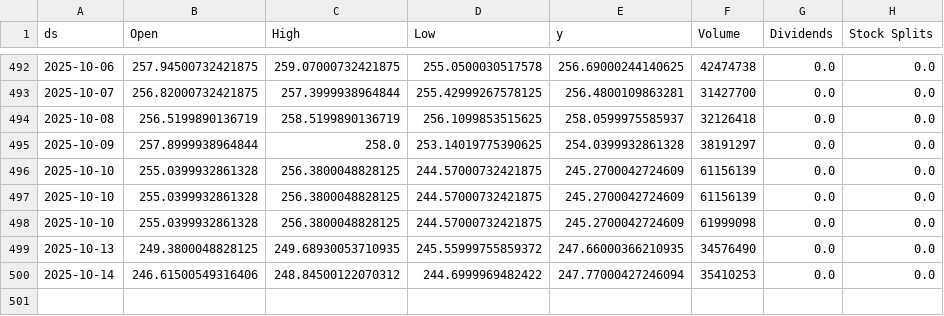
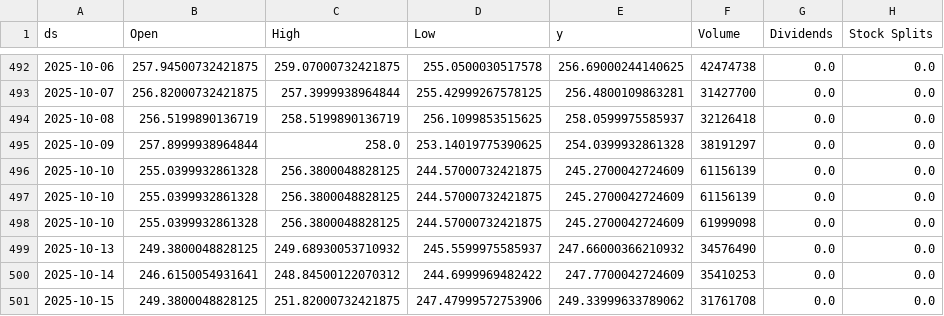
Before and after one commit to seungjoohan/stock-prediction-system, a CSV file: data/AAPL.csv, drawn as a sheet; only a part is shown, gaps mark what is left out.

```diff
--- a/data/AAPL.csv
+++ b/data/AAPL.csv
@@ -498,3 +498,4 @@ ds,Open,High,Low,y,Volume,Dividends,Stock Splits
 2025-10-10,255.0399932861328,256.3800048828125,244.57000732421875,245.2700042724609,61999098,0.0,0.0
-2025-10-13,249.3800048828125,249.68930053710935,245.55999755859372,247.66000366210935,34576490,0.0,0.0
-2025-10-14,246.61500549316406,248.84500122070312,244.6999969482422,247.77000427246094,35410253,0.0,0.0
+2025-10-13,249.3800048828125,249.68930053710932,245.5599975585937,247.66000366210932,34576490,0.0,0.0
+2025-10-14,246.6150054931641,248.84500122070312,244.6999969482422,247.7700042724609,35410253,0.0,0.0
+2025-10-15,249.3800048828125,251.82000732421875,247.47999572753906,249.33999633789062,31761708,0.0,0.0
```
Also changed, not shown: artifacts/AAPL_metrics.csv, artifacts/GOOG_metrics.csv, 9 other files.
